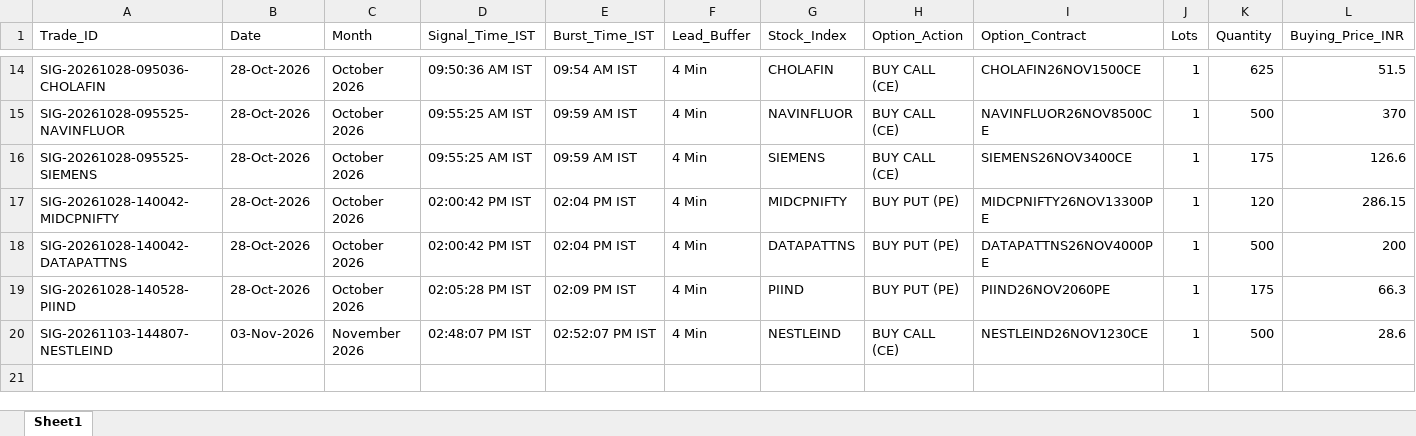
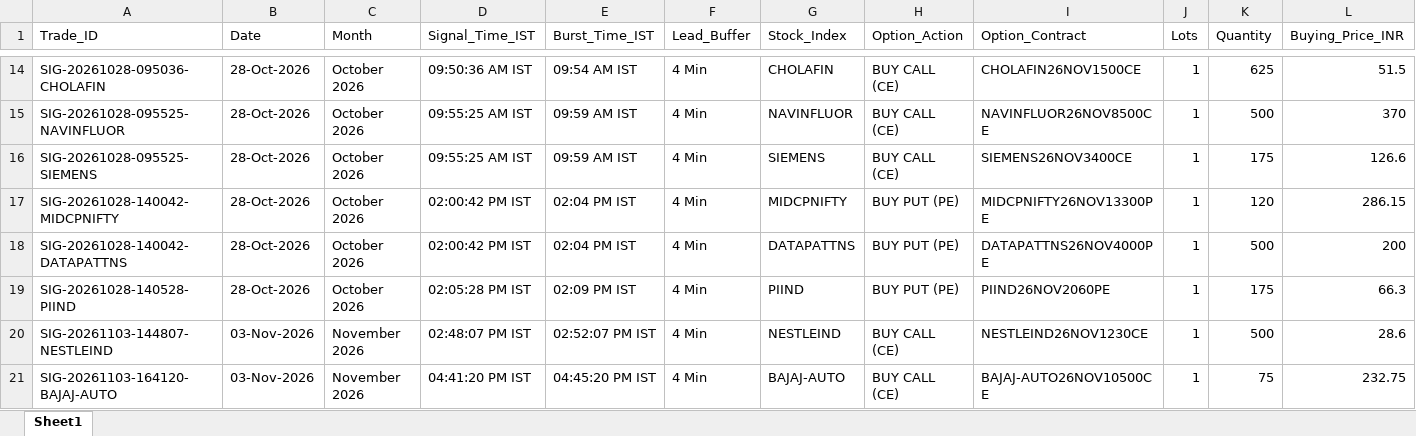
Before and after one commit to manojmukati/alpha-option-buyer, an Excel workbook: alpha_profile_oi_system/Alpha_5Pillar_Live_Paper_Trading_Journal.xlsx, sheet Sheet1, drawn as a sheet; only a part is shown, gaps mark what is left out; values as stored, in another font and other column widths than the file's, no borders; rows hold the shown columns only; the diff names each change by its address in the sheet, - before the commit and + after, or states it on an @@ line.

```diff
--- a/alpha_profile_oi_system/Alpha_5Pillar_Live_Paper_Trading_Journal.xlsx (sheet Sheet1)
+++ b/alpha_profile_oi_system/Alpha_5Pillar_Live_Paper_Trading_Journal.xlsx (sheet Sheet1)
+row 21: SIG-20261103-164120-BAJAJ-AUTO | 03-Nov-2026 | November 2026 | 04:41:20 PM IST | 04:45:20 PM IST | 4 Min | BAJAJ-AUTO | BUY CALL (CE) | BAJAJ-AUTO26NOV10500CE | 1 | 75 | 232.75
```
Also changed, not shown: alpha_profile_oi_system/Alpha_Monthly_Paper_Trading_Journal.xlsx, 2 other files.
